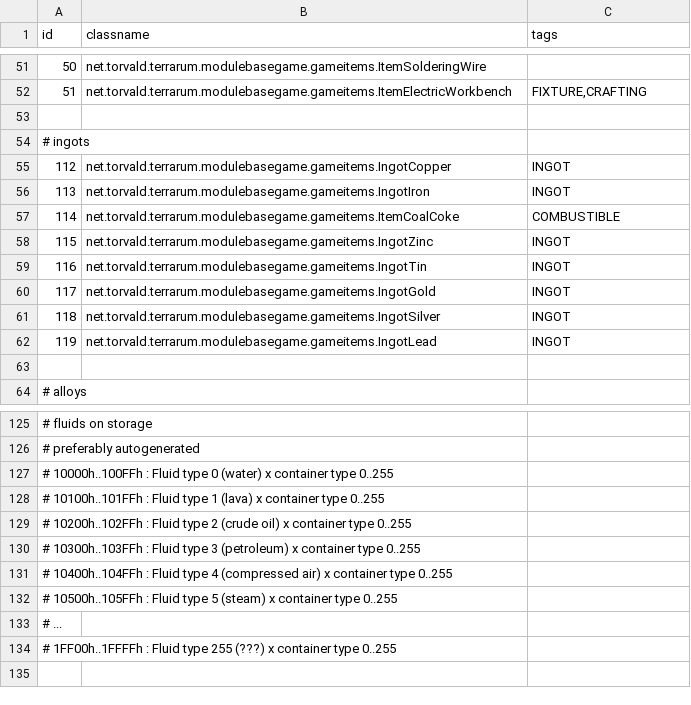
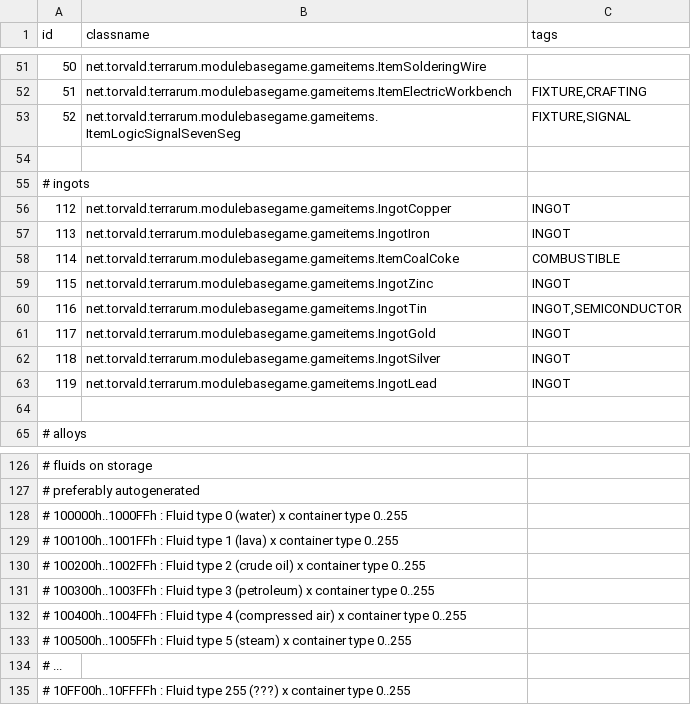
Before and after one commit to curioustorvald/Terrarum, a CSV file: assets/mods/basegame/items/itemid.csv, drawn as a sheet; only a part is shown, gaps mark what is left out.

Commit message:
seven seg display

```diff
--- a/assets/mods/basegame/items/itemid.csv
+++ b/assets/mods/basegame/items/itemid.csv
@@ -52,2 +52,3 @@ id;classname;tags
 51;net.torvald.terrarum.modulebasegame.gameitems.ItemElectricWorkbench;FIXTURE,CRAFTING
+52;net.torvald.terrarum.modulebasegame.gameitems.ItemLogicSignalSevenSeg;FIXTURE,SIGNAL
 
@@ -58,3 +59,3 @@ id;classname;tags
 115;net.torvald.terrarum.modulebasegame.gameitems.IngotZinc;INGOT
-116;net.torvald.terrarum.modulebasegame.gameitems.IngotTin;INGOT
+116;net.torvald.terrarum.modulebasegame.gameitems.IngotTin;INGOT,SEMICONDUCTOR
 117;net.torvald.terrarum.modulebasegame.gameitems.IngotGold;INGOT
@@ -126,9 +127,9 @@ id;classname;tags
 # preferably autogenerated
-# 10000h..100FFh : Fluid type 0 (water) x container type 0..255
-# 10100h..101FFh : Fluid type 1 (lava) x container type 0..255
-# 10200h..102FFh : Fluid type 2 (crude oil) x container type 0..255
-# 10300h..103FFh : Fluid type 3 (petroleum) x container type 0..255
-# 10400h..104FFh : Fluid type 4 (compressed air) x container type 0..255
-# 10500h..105FFh : Fluid type 5 (steam) x container type 0..255
+# 100000h..1000FFh : Fluid type 0 (water) x container type 0..255
+# 100100h..1001FFh : Fluid type 1 (lava) x container type 0..255
+# 100200h..1002FFh : Fluid type 2 (crude oil) x container type 0..255
+# 100300h..1003FFh : Fluid type 3 (petroleum) x container type 0..255
+# 100400h..1004FFh : Fluid type 4 (compressed air) x container type 0..255
+# 100500h..1005FFh : Fluid type 5 (steam) x container type 0..255
 # ...
-# 1FF00h..1FFFFh : Fluid type 255 (???) x container type 0..255
+# 10FF00h..10FFFFh : Fluid type 255 (???) x container type 0..255
```
Also changed, not shown: 10 other files.
